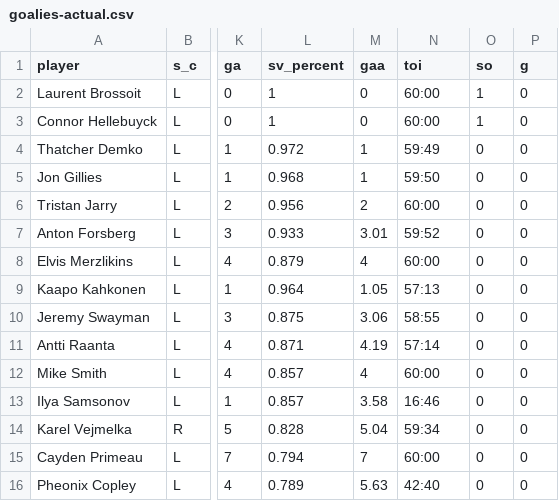
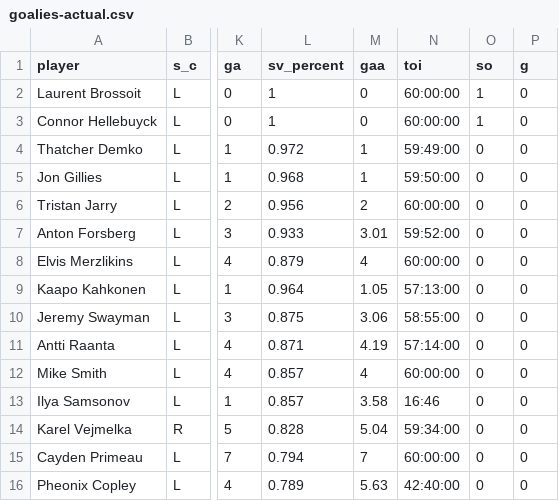
Before and after one commit to rtelmore/info-3440, a CSV file: project/data/goalies-actual.csv, drawn as a sheet; only a part is shown, gaps mark what is left out; the diff names each change by its address in the sheet, - before the commit and + after, or states it on an @@ line.

Commit message:
update to goalies actual data

```diff
--- a/project/data/goalies-actual.csv
+++ b/project/data/goalies-actual.csv
-N2:N3 (toi): 60:00
+N2:N3 (toi): 60:00:00
-N4 (toi): 59:49
+N4 (toi): 59:49:00
-N5 (toi): 59:50
+N5 (toi): 59:50:00
-N6 (toi): 60:00
+N6 (toi): 60:00:00
-N7 (toi): 59:52
+N7 (toi): 59:52:00
-N8 (toi): 60:00
+N8 (toi): 60:00:00
-N9 (toi): 57:13
+N9 (toi): 57:13:00
-N10 (toi): 58:55
+N10 (toi): 58:55:00
-N11 (toi): 57:14
+N11 (toi): 57:14:00
-N12 (toi): 60:00
+N12 (toi): 60:00:00
-N14 (toi): 59:34
+N14 (toi): 59:34:00
-N15 (toi): 60:00
+N15 (toi): 60:00:00
-N16 (toi): 42:40
+N16 (toi): 42:40:00
```
